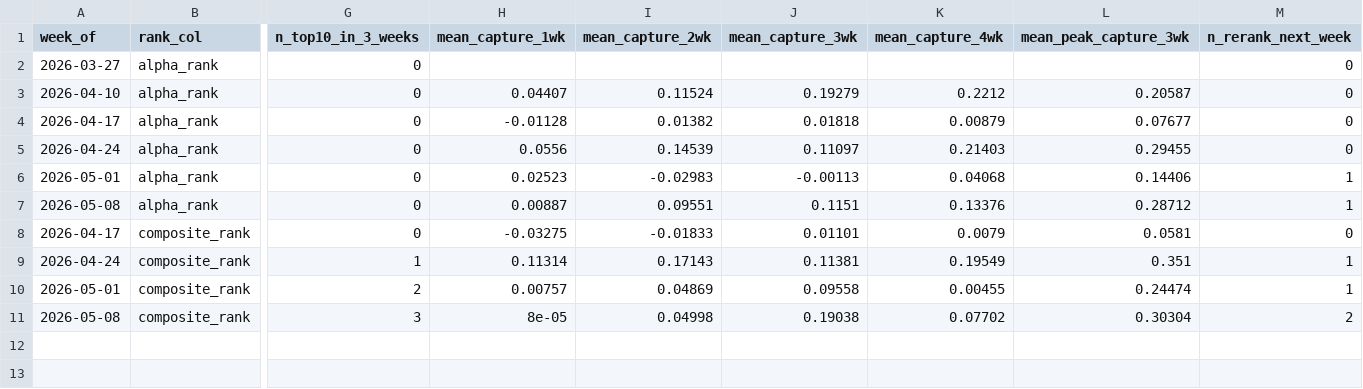
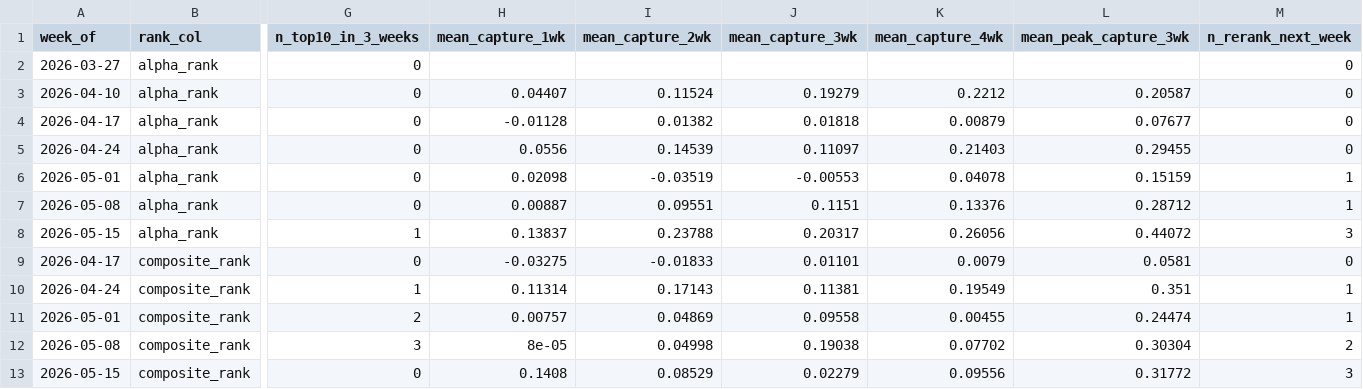
Before and after one commit to connormortoncbtx-sketch/momentum-system, a CSV file: data/cadence_analysis.csv, drawn as a sheet; only a part is shown, gaps mark what is left out; rows hold the shown columns only; the diff names each change by its address in the sheet, - before the commit and + after, or states it on an @@ line.

```diff
--- a/data/cadence_analysis.csv
+++ b/data/cadence_analysis.csv
-H6 (mean_capture_1wk): 0.02523
+H6 (mean_capture_1wk): 0.02098
-I6 (mean_capture_2wk): -0.02983
+I6 (mean_capture_2wk): -0.03519
-J6 (mean_capture_3wk): -0.00113
+J6 (mean_capture_3wk): -0.00553
-K6 (mean_capture_4wk): 0.04068
+K6 (mean_capture_4wk): 0.04078
-L6 (mean_peak_capture_3wk): 0.14406
+L6 (mean_peak_capture_3wk): 0.15159
+row 8: 2026-05-15 | alpha_rank | 1 | 0.13837 | 0.23788 | 0.20317 | 0.26056 | 0.44072 | 3
+row 13: 2026-05-15 | composite_rank | 0 | 0.1408 | 0.08529 | 0.02279 | 0.09556 | 0.31772 | 3
```
Also changed, not shown: data/execution_log.csv, 7 other files.
